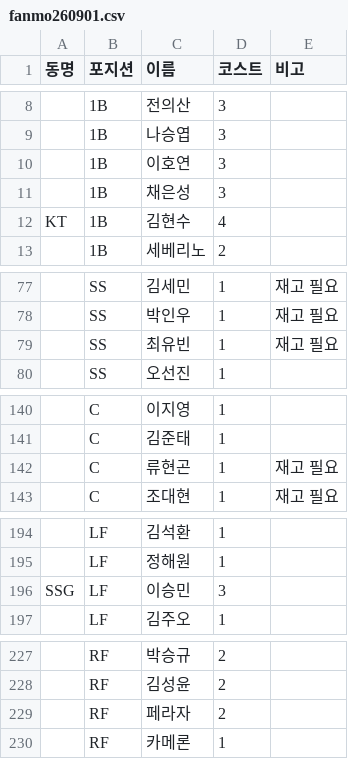
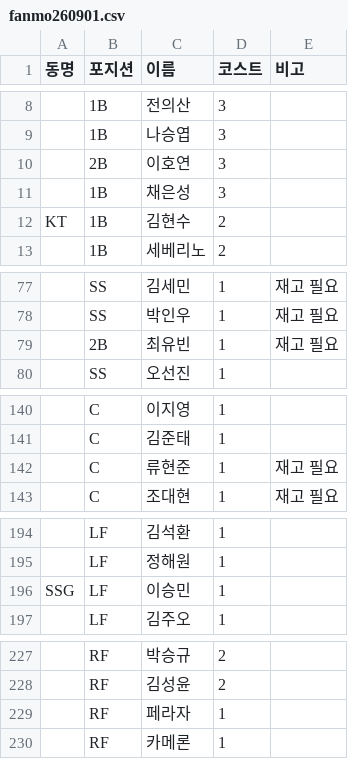
Before and after one commit to MSILJI0708/fanmolive, a CSV file: fanmo/fanmo260901.csv, drawn as a sheet; only a part is shown, gaps mark what is left out; the diff covers the shown part only; the diff names each change by its address in the sheet, - before the commit and + after, or states it on an @@ line.

```diff
--- a/fanmo/fanmo260901.csv
+++ b/fanmo/fanmo260901.csv
-B10 (포지션): 1B
+B10 (포지션): 2B
-D12 (코스트): 4
+D12 (코스트): 2
-B79 (포지션): SS
+B79 (포지션): 2B
-C142 (이름): 류현곤
+C142 (이름): 류현준
-D196 (코스트): 3
+D196 (코스트): 1
-D229 (코스트): 2
+D229 (코스트): 1
```
Also changed, not shown: 42 added rows and 4 edited cells elsewhere in this file, 12 other files.
